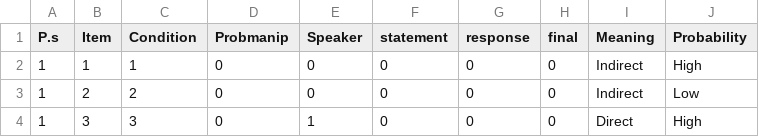
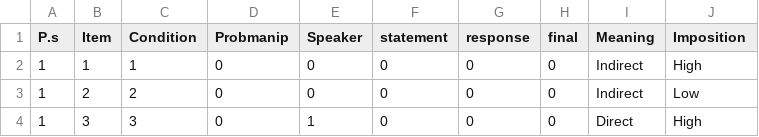
Before and after one commit to ajstewartlang/Comprehension-of-indirect-requests-is-influenced-by-their-degree-of-imposition, a CSV file: RIs.csv, drawn as a sheet; only a part is shown.

```diff
--- a/RIs.csv
+++ b/RIs.csv
@@ -1,2 +1,2 @@
-P.s,Item,Condition,Probmanip,Speaker,statement,response,final,Meaning,Probability
+P.s,Item,Condition,Probmanip,Speaker,statement,response,final,Meaning,Imposition
 1,1,1,0,0,0,0,0,Indirect,High
```
Also changed, not shown: FPs.csv, ROs.csv, 4 other files.
